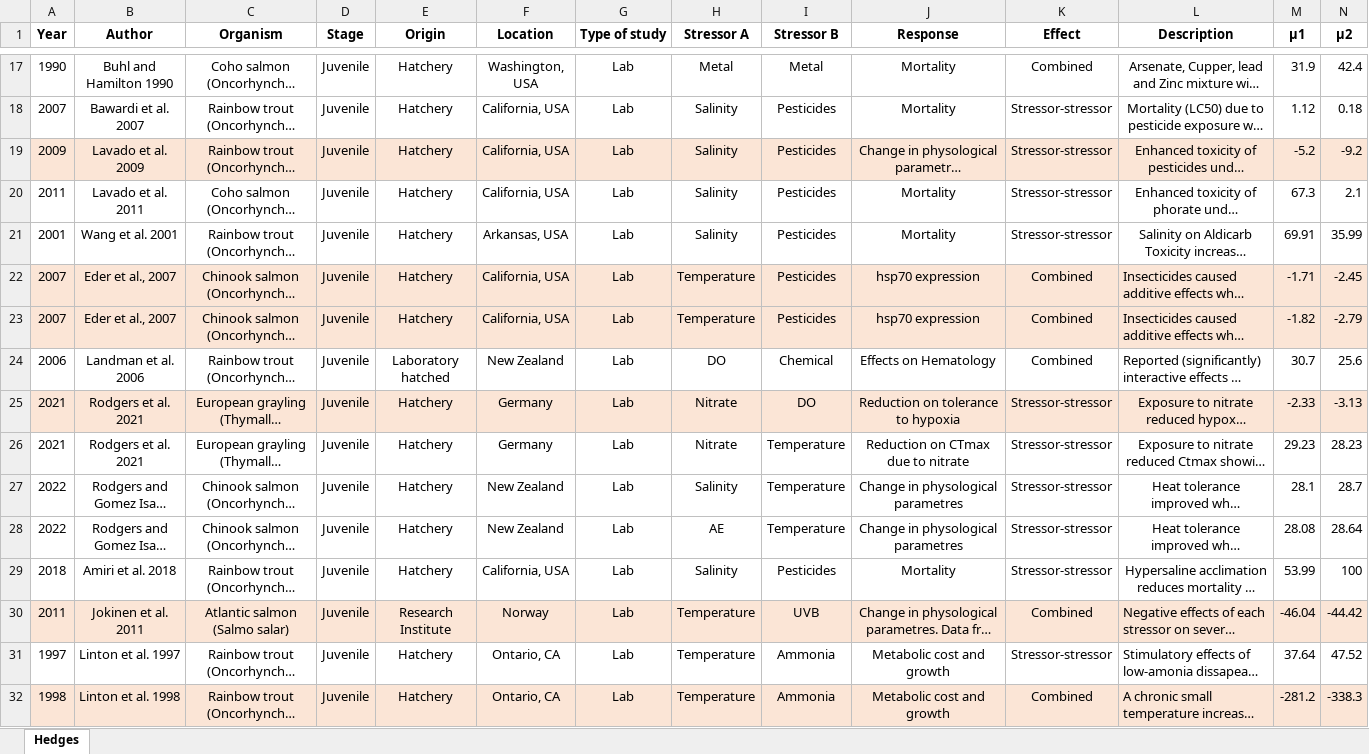
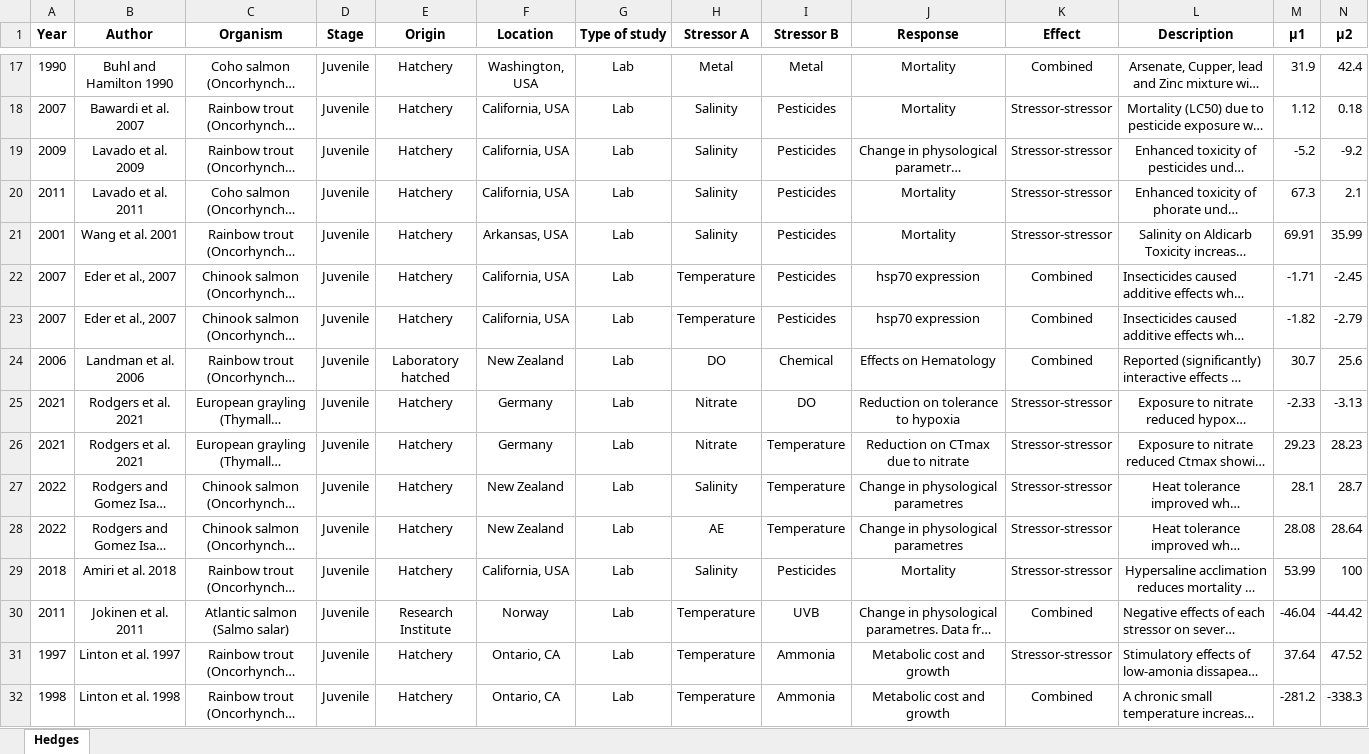
Before and after one commit to pgonzaleze/interactions_salmonids, an Excel workbook: Hedges.xlsx, sheet Hedges, drawn as a sheet; only a part is shown, gaps mark what is left out; long unchanged cells end in …; values as stored, in another font and other column widths than the file's, no borders; the diff covers the shown part only; the diff names each change by its address in the sheet, - before the commit and + after, or states it on an @@ line.

```diff
--- a/Hedges.xlsx (sheet Hedges)
+++ b/Hedges.xlsx (sheet Hedges)
-A19:N19 fill: #FBE5D6
+A19:N19 fill: none
-A22:N23 fill: #FBE5D6
+A22:N23 fill: none
-A25:N25 fill: #FBE5D6
+A25:N25 fill: none
-A30:N30 fill: #FBE5D6
+A30:N30 fill: none
-A32:N32 fill: #FBE5D6
+A32:N32 fill: none
```
Also changed, not shown: cell formats elsewhere in this sheet, 2 other files.
